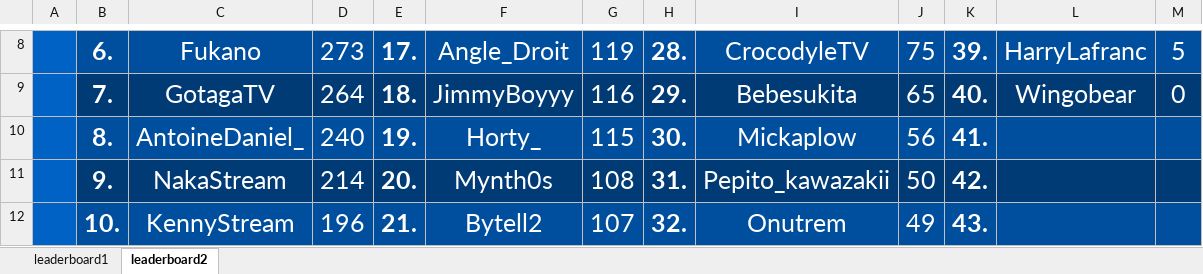
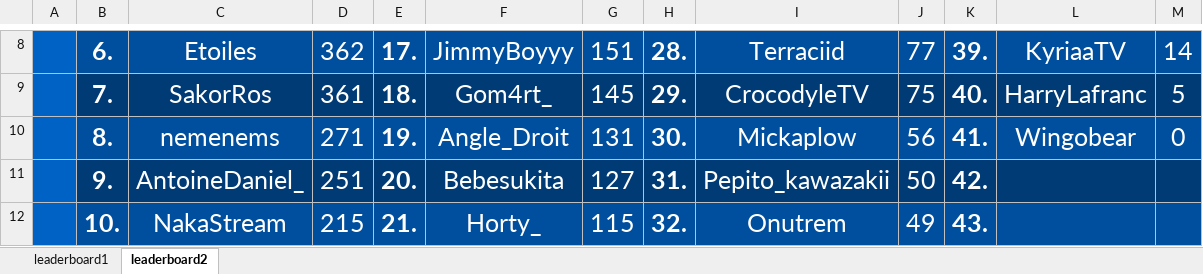
Before and after one commit to floooz/MCStatsCompiler-autoupload, an Excel workbook: cobblemon_module/output.xlsx, sheet leaderboard2, drawn as a sheet; only a part is shown, gaps mark what is left out; values as stored, in another font and other column widths than the file's, no borders; the diff covers the shown part only; the diff names each change by its address in the sheet, - before the commit and + after, or states it on an @@ line.

```diff
--- a/cobblemon_module/output.xlsx (sheet leaderboard2)
+++ b/cobblemon_module/output.xlsx (sheet leaderboard2)
-C8: Fukano
+C8: Etoiles
-D8: 273
+D8: 362
-F8: Angle_Droit
+F8: JimmyBoyyy
-G8: 119
+G8: 151
-I8: CrocodyleTV
+I8: Terraciid
-J8: 75
+J8: 77
-L8: HarryLafranc
+L8: KyriaaTV
-M8: 5
+M8: 14
-C9: GotagaTV
+C9: SakorRos
-D9: 264
+D9: 361
-F9: JimmyBoyyy
+F9: Gom4rt_
-G9: 116
+G9: 145
-I9: Bebesukita
+I9: CrocodyleTV
-J9: 65
+J9: 75
-L9: Wingobear
+L9: HarryLafranc
-M9: 0
+M9: 5
-C10: AntoineDaniel_
+C10: nemenems
-D10: 240
+D10: 271
-F10: Horty_
+F10: Angle_Droit
-G10: 115
+G10: 131
-L10: (empty)
+L10: Wingobear
-M10: (empty)
+M10: 0
-C11: NakaStream
+C11: AntoineDaniel_
-D11: 214
+D11: 251
-F11: Mynth0s
+F11: Bebesukita
-G11: 108
+G11: 127
-C12: KennyStream
+C12: NakaStream
-D12: 196
+D12: 215
-F12: Bytell2
+F12: Horty_
-G12: 107
+G12: 115
```
Also changed, not shown: 37 edited cells elsewhere in this sheet, sheet leaderboard1, 4 other files.
